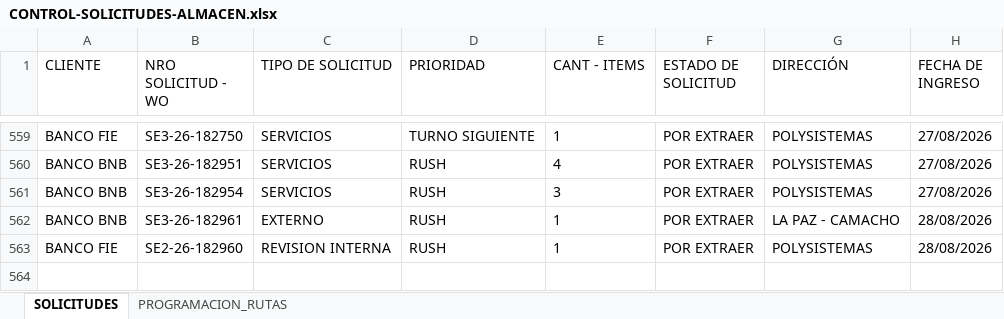
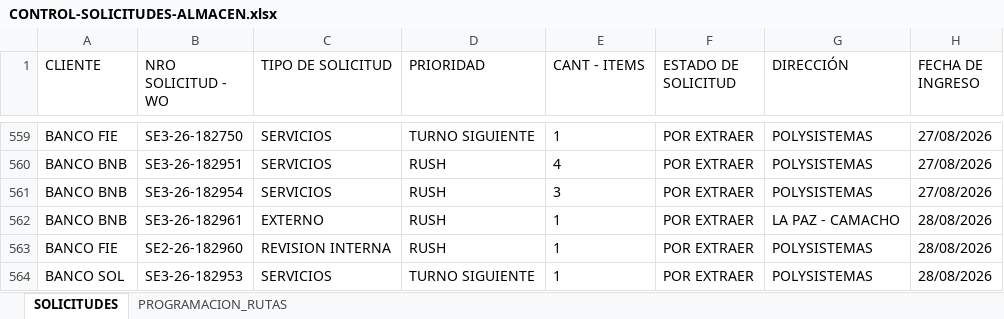
Before and after one commit to Dev-FilesJC/PROJECT_DESPACHO_JC, an Excel workbook: CONTROL-SOLICITUDES-ALMACEN.xlsx, sheet SOLICITUDES, drawn as a sheet; only a part is shown, gaps mark what is left out; values as stored, in another font and other column widths than the file's, no borders; the diff names each change by its address in the sheet, - before the commit and + after, or states it on an @@ line.

Commit message:
Guardar solicitud SE3-26-182953 desde Streamlit

```diff
--- a/CONTROL-SOLICITUDES-ALMACEN.xlsx (sheet SOLICITUDES)
+++ b/CONTROL-SOLICITUDES-ALMACEN.xlsx (sheet SOLICITUDES)
+row 564: BANCO SOL | SE3-26-182953 | SERVICIOS | TURNO SIGUIENTE | 1 | POR EXTRAER | POLYSISTEMAS | 28/08/2026
```
